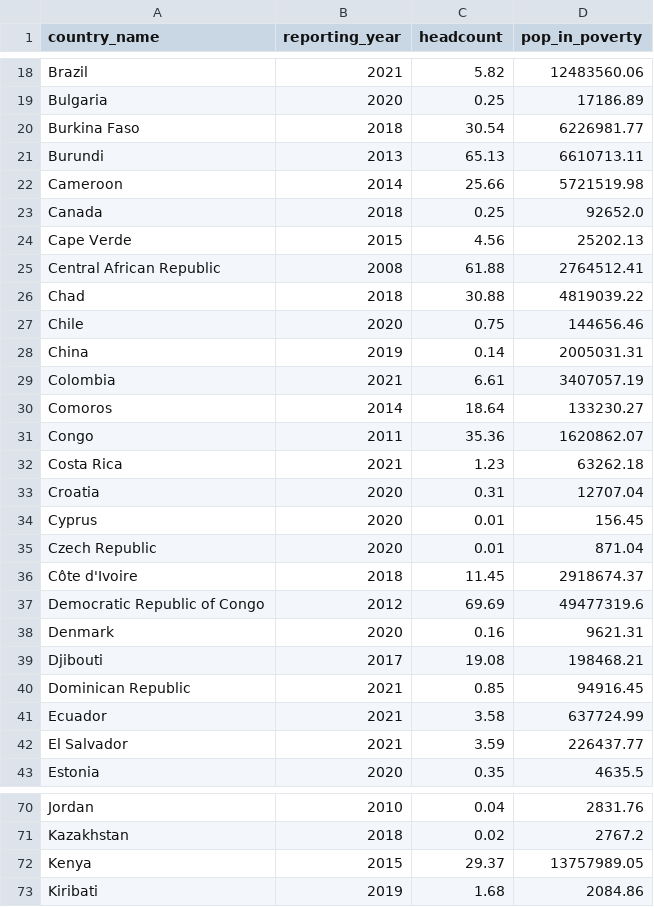
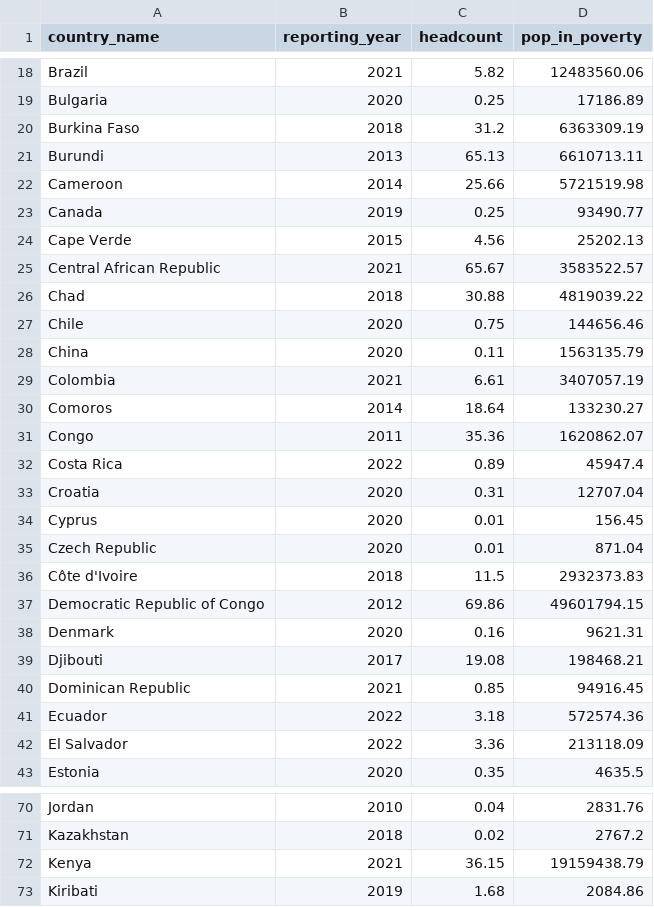
Before and after one commit to Qery-Data/Global-Poverty, a CSV file: data/Extreme_Poverty_Country_Profile.csv, drawn as a sheet; only a part is shown, gaps mark what is left out; the diff covers the shown part only.

```diff
--- a/data/Extreme_Poverty_Country_Profile.csv
+++ b/data/Extreme_Poverty_Country_Profile.csv
@@ -19,11 +19,11 @@ Brazil,2021,5.82,12483560.06
 Bulgaria,2020,0.25,17186.89
-Burkina Faso,2018,30.54,6226981.77
+Burkina Faso,2018,31.2,6363309.19
 Burundi,2013,65.13,6610713.11
 Cameroon,2014,25.66,5721519.98
-Canada,2018,0.25,92652.0
+Canada,2019,0.25,93490.77
 Cape Verde,2015,4.56,25202.13
-Central African Republic,2008,61.88,2764512.41
+Central African Republic,2021,65.67,3583522.57
 Chad,2018,30.88,4819039.22
 Chile,2020,0.75,144656.46
-China,2019,0.14,2005031.31
+China,2020,0.11,1563135.79
 Colombia,2021,6.61,3407057.19
@@ -31,3 +31,3 @@ Comoros,2014,18.64,133230.27
 Congo,2011,35.36,1620862.07
-Costa Rica,2021,1.23,63262.18
+Costa Rica,2022,0.89,45947.4
 Croatia,2020,0.31,12707.04
@@ -35,4 +35,4 @@ Cyprus,2020,0.01,156.45
 Czech Republic,2020,0.01,871.04
-Côte d'Ivoire,2018,11.45,2918674.37
-Democratic Republic of Congo,2012,69.69,49477319.6
+Côte d'Ivoire,2018,11.5,2932373.83
+Democratic Republic of Congo,2012,69.86,49601794.15
 Denmark,2020,0.16,9621.31
@@ -40,4 +40,4 @@ Djibouti,2017,19.08,198468.21
 Dominican Republic,2021,0.85,94916.45
-Ecuador,2021,3.58,637724.99
-El Salvador,2021,3.59,226437.77
+Ecuador,2022,3.18,572574.36
+El Salvador,2022,3.36,213118.09
 Estonia,2020,0.35,4635.5
@@ -71,3 +71,3 @@ Jordan,2010,0.04,2831.76
 Kazakhstan,2018,0.02,2767.2
-Kenya,2015,29.37,13757989.05
+Kenya,2021,36.15,19159438.79
 Kiribati,2019,1.68,2084.86
```
Also changed, not shown: 37 edited cells elsewhere in this file, data/Extreme_Poverty_Regions_Population.csv, data/Extreme_Poverty_Regions_Share.csv, 2 other files.
